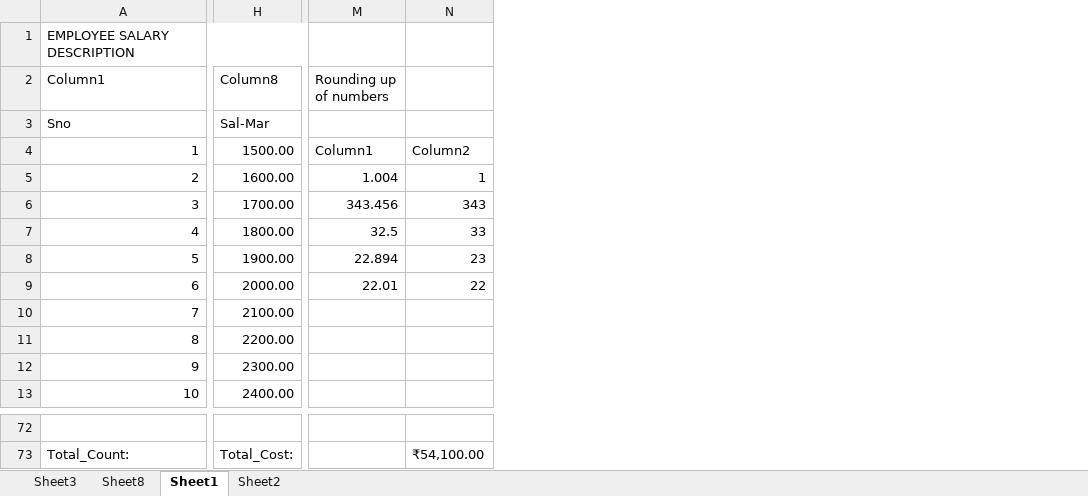
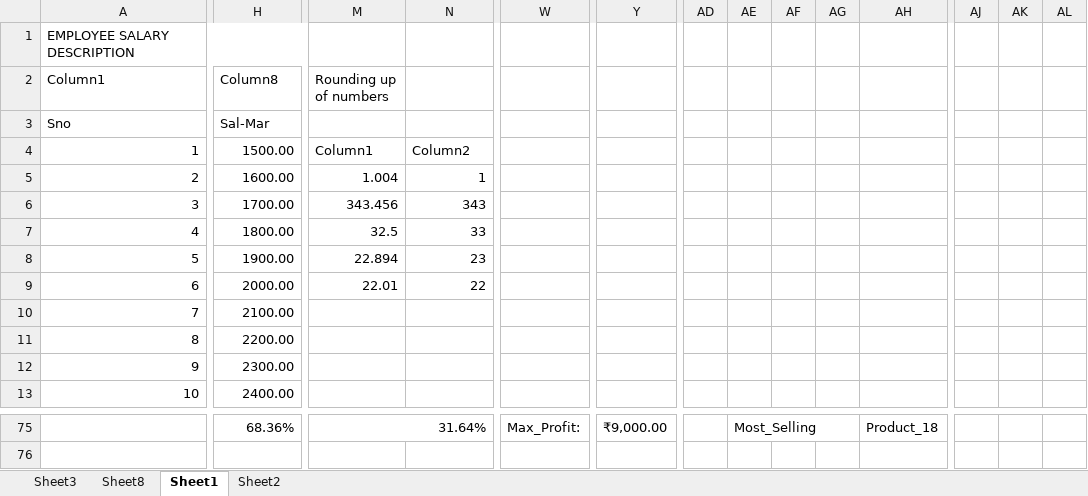
Before and after one commit to Ayushd172005/Excel_Practice, an Excel workbook: eXCEL.xlsx, sheet Sheet1, drawn as a sheet; only a part is shown, gaps mark what is left out; values as stored, in another font and other column widths than the file's, no cell formats; charts and pictures and conditional formats and table styles not drawn; removed rows and columns are numbered as before the commit, all else as after; rows hold the shown columns only; the diff covers the shown part only; the diff names each change by its address in the sheet, - before the commit and + after, or states it on an @@ line.

```diff
--- a/eXCEL.xlsx (sheet Sheet1)
+++ b/eXCEL.xlsx (sheet Sheet1)
+column W, row 75: Max_Profit:
+column Y, row 75: ₹9,000.00
+column AD, empty
+column AE, row 75: Most_Selling
+column AF, empty
+column AG, empty
+column AH, row 75: Product_18
+column AJ, empty
+column AK, empty
+column AL, empty
-A72:D72 merged
-row 75: (empty)
+row 75:  | 68.36% | 31.64% |  | Max_Profit: | ₹9,000.00 |  | Most_Selling |  |  | Product_18
-H72:K72 merged
+H75:I75 merged
+M75:N75 merged
-row 73: Total_Count: | Total_Cost: |  | ₹54,100.00
```
Also changed, not shown: 22 added rows, 19 removed rows, 1 added column, 1 removed column, merged cells and row numbers in column A elsewhere in this sheet, cell formats, charts or pictures.
